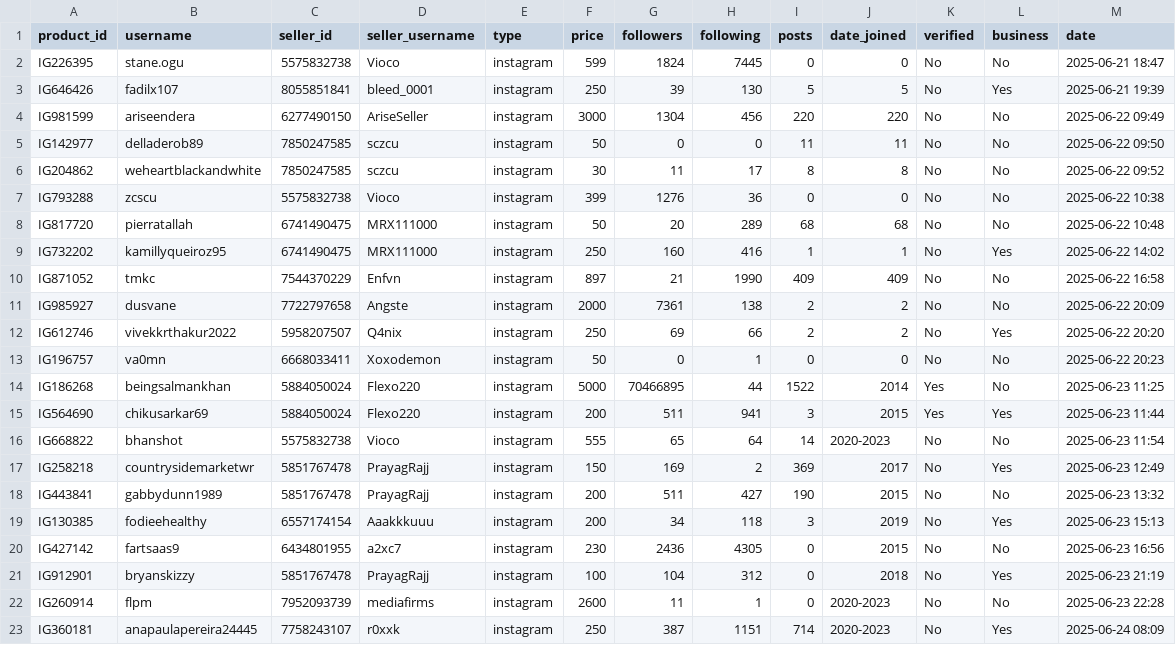
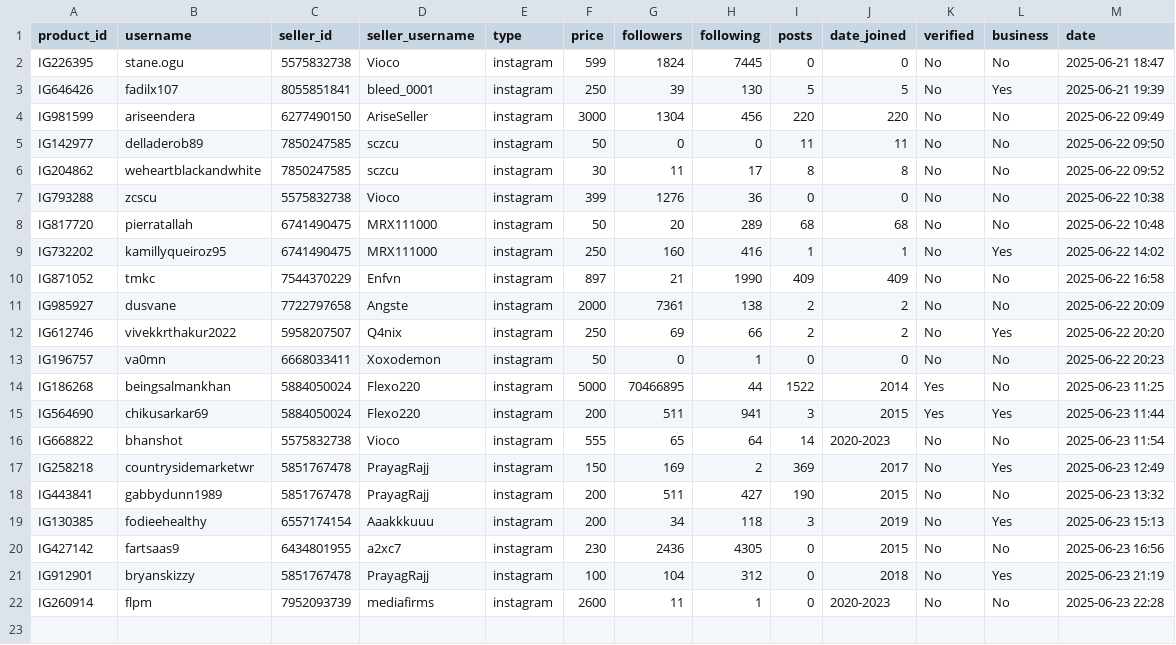
Before and after one commit to MrHacker274/Vortex, a CSV file: Item storage.csv, drawn as a sheet.

Commit message:
Delete product IG360181

```diff
--- a/Item storage.csv
+++ b/Item storage.csv
@@ -22,2 +22 @@ IG912901,bryanskizzy,5851767478,PrayagRajj,instagram,100,104,312,0,2018,No,Yes,2
 IG260914,flpm,7952093739,mediafirms,instagram,2600,11,1,0,2020-2023,No,No,2025-06-23 22:28
-IG360181,anapaulapereira24445,7758243107,r0xxk,instagram,250,387,1151,714,2020-2023,No,Yes,2025-06-24 08:09
```
